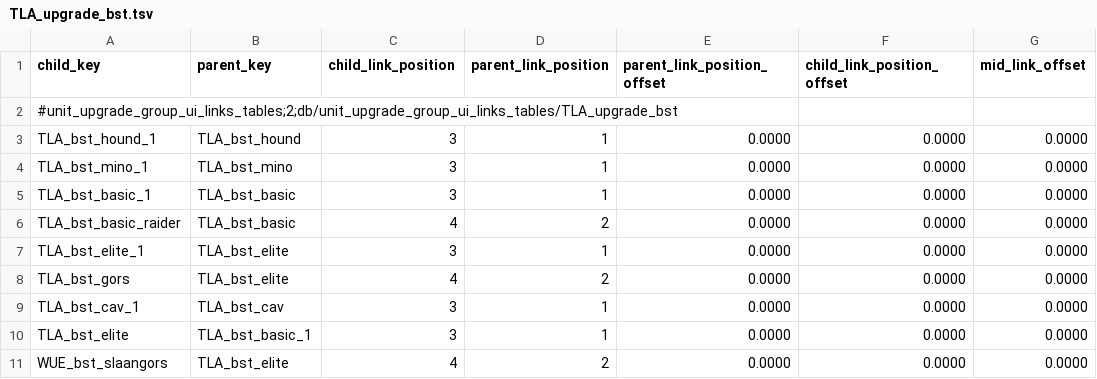
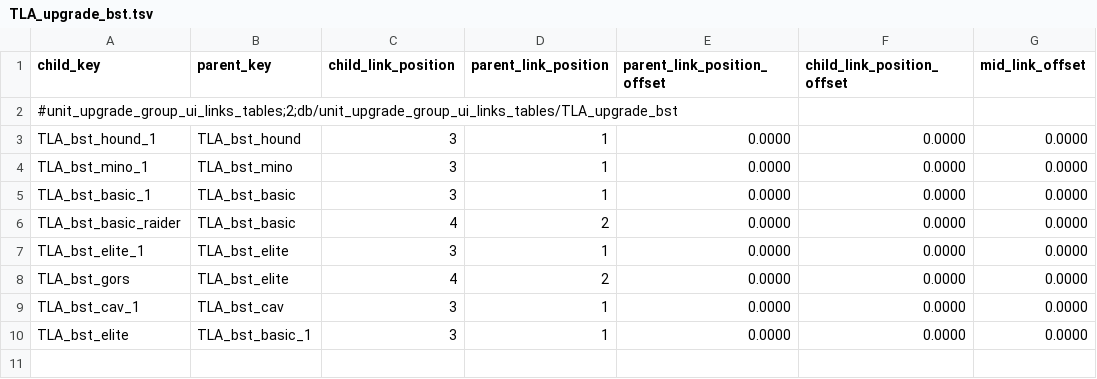
Before and after one commit to zverofaust/WarbandUpgradeExpanded, a TSV file: db/unit_upgrade_group_ui_links_tables/TLA_upgrade_bst.tsv, drawn as a sheet.

Commit message:
Revert separate Slaangor upgrade group while retaining Ungor-to-Gor progression

```diff
--- a/db/unit_upgrade_group_ui_links_tables/TLA_upgrade_bst.tsv
+++ b/db/unit_upgrade_group_ui_links_tables/TLA_upgrade_bst.tsv
@@ -10,2 +10 @@ TLA_bst_cav_1	TLA_bst_cav	3	1	0.0000	0.0000	0.0000
 TLA_bst_elite	TLA_bst_basic_1	3	1	0.0000	0.0000	0.0000
-WUE_bst_slaangors	TLA_bst_elite	4	2	0.0000	0.0000	0.0000
```
